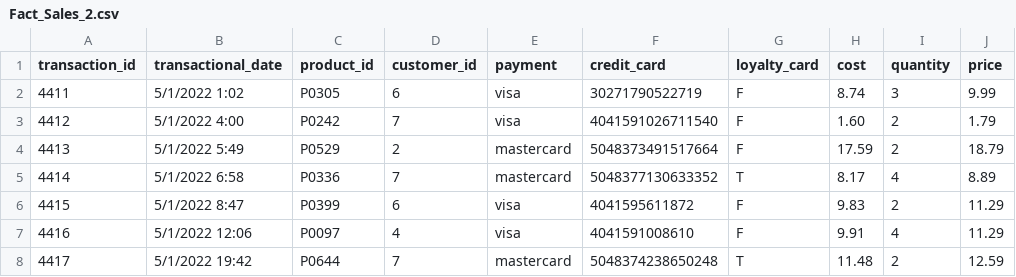
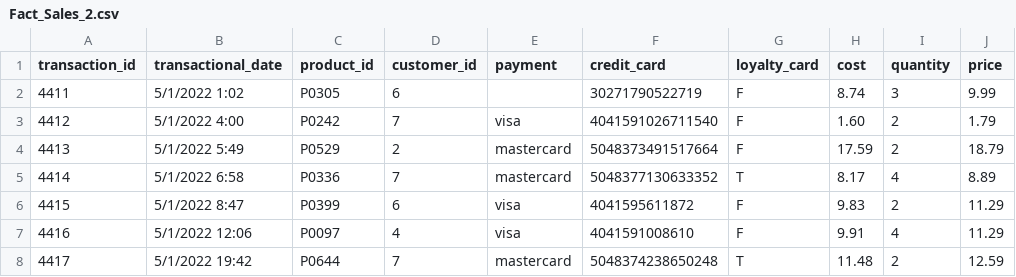
Before and after one commit to ShreevaniRao/Azure, a CSV file: Azure Data Factory/Fact_Sales_2.csv, drawn as a sheet; only a part is shown.

Commit message:
Update Fact_Sales_2.csv

```diff
--- a/Azure Data Factory/Fact_Sales_2.csv
+++ b/Azure Data Factory/Fact_Sales_2.csv
@@ -1,3 +1,3 @@
 transaction_id,transactional_date,product_id,customer_id,payment,credit_card,loyalty_card,cost,quantity,price
-4411,5/1/2022 1:02,P0305,6,visa,30271790522719,F,8.74,3,9.99
+4411,5/1/2022 1:02,P0305,6,,30271790522719,F,8.74,3,9.99
 4412,5/1/2022 4:00,P0242,7,visa,4041591026711540,F,1.60,2,1.79
```
